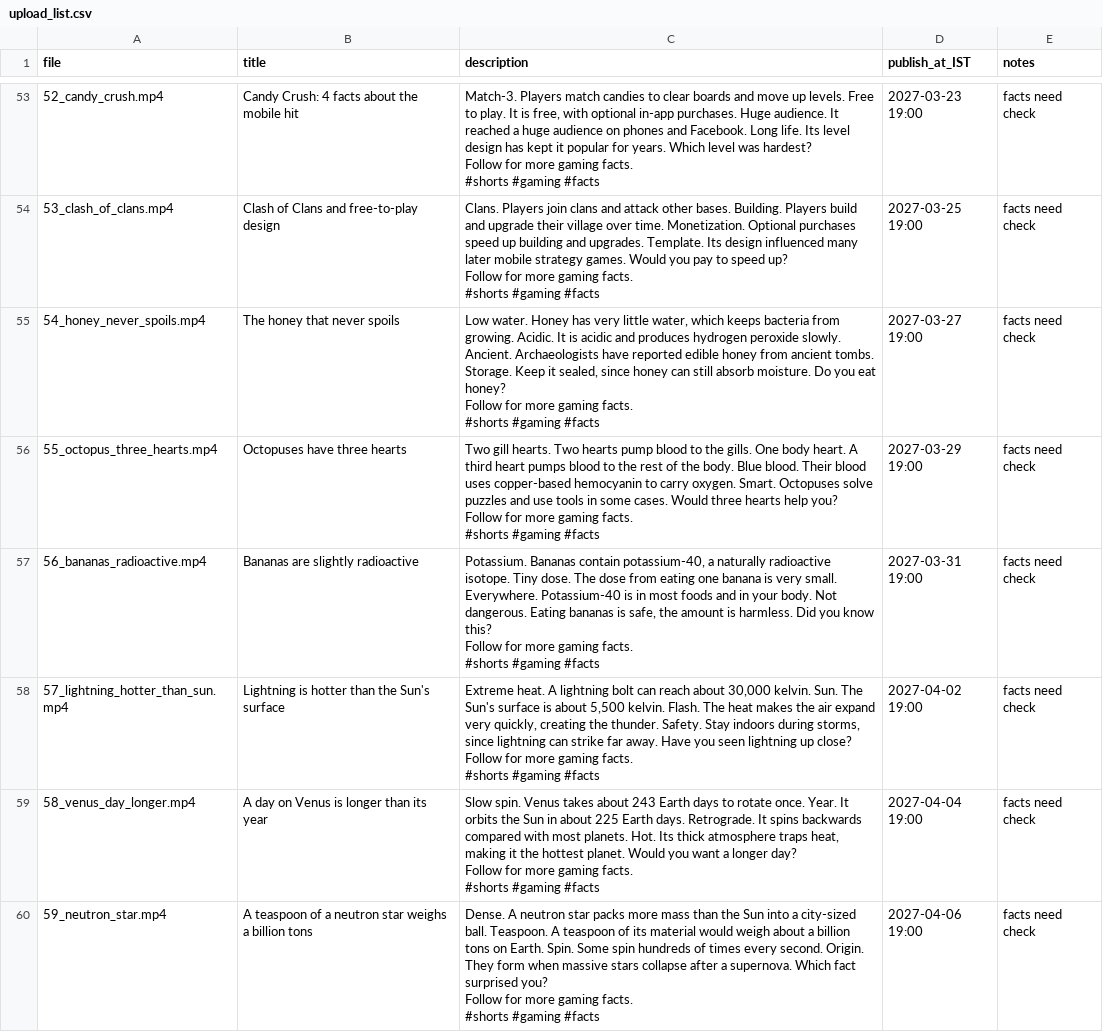
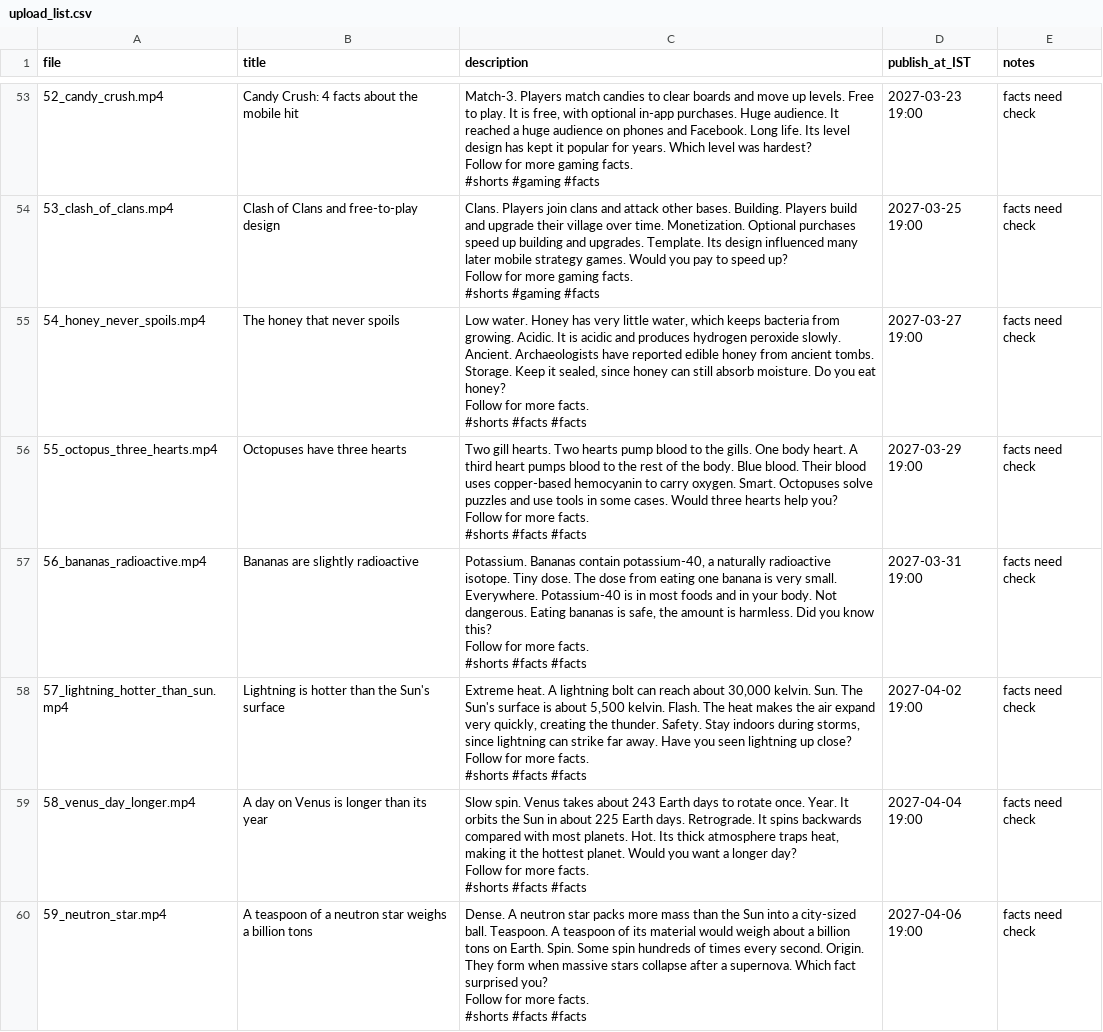
Before and after one commit to Akshram/akshram-gamer-shorts-videos, a CSV file: upload_list.csv, drawn as a sheet; only a part is shown, gaps mark what is left out; the diff covers the shown part only.

```diff
--- a/upload_list.csv
+++ b/upload_list.csv
@@ -165,25 +165,25 @@ Follow for more gaming facts.
 #shorts #gaming #facts",2027-03-25 19:00,facts need check
-54_honey_never_spoils.mp4,The honey that never spoils,"Low water. Honey has very little water, which keeps bacteria from growing. Acidic. It is acidic and produces hydrogen peroxide slowly. Ancient. Archaeologists have reported edible honey from ancient tombs. Storage. Keep it sealed, since honey can still absorb moisture. Do you eat honey?
-
-Follow for more gaming facts.
-#shorts #gaming #facts",2027-03-27 19:00,facts need check
-55_octopus_three_hearts.mp4,Octopuses have three hearts,"Two gill hearts. Two hearts pump blood to the gills. One body heart. A third heart pumps blood to the rest of the body. Blue blood. Their blood uses copper-based hemocyanin to carry oxygen. Smart. Octopuses solve puzzles and use tools in some cases. Would three hearts help you?
-
-Follow for more gaming facts.
-#shorts #gaming #facts",2027-03-29 19:00,facts need check
-56_bananas_radioactive.mp4,Bananas are slightly radioactive,"Potassium. Bananas contain potassium-40, a naturally radioactive isotope. Tiny dose. The dose from eating one banana is very small. Everywhere. Potassium-40 is in most foods and in your body. Not dangerous. Eating bananas is safe, the amount is harmless. Did you know this?
-
-Follow for more gaming facts.
-#shorts #gaming #facts",2027-03-31 19:00,facts need check
-57_lightning_hotter_than_sun.mp4,Lightning is hotter than the Sun's surface,"Extreme heat. A lightning bolt can reach about 30,000 kelvin. Sun. The Sun's surface is about 5,500 kelvin. Flash. The heat makes the air expand very quickly, creating the thunder. Safety. Stay indoors during storms, since lightning can strike far away. Have you seen lightning up close?
-
-Follow for more gaming facts.
-#shorts #gaming #facts",2027-04-02 19:00,facts need check
-58_venus_day_longer.mp4,A day on Venus is longer than its year,"Slow spin. Venus takes about 243 Earth days to rotate once. Year. It orbits the Sun in about 225 Earth days. Retrograde. It spins backwards compared with most planets. Hot. Its thick atmosphere traps heat, making it the hottest planet. Would you want a longer day?
-
-Follow for more gaming facts.
-#shorts #gaming #facts",2027-04-04 19:00,facts need check
-59_neutron_star.mp4,A teaspoon of a neutron star weighs a billion tons,"Dense. A neutron star packs more mass than the Sun into a city-sized ball. Teaspoon. A teaspoon of its material would weigh about a billion tons on Earth. Spin. Some spin hundreds of times every second. Origin. They form when massive stars collapse after a supernova. Which fact surprised you?
-
-Follow for more gaming facts.
-#shorts #gaming #facts",2027-04-06 19:00,facts need check
+54_honey_never_spoils.mp4,The honey that never spoils,"Low water. Honey has very little water, which keeps bacteria from growing. Acidic. It is acidic and produces hydrogen peroxide slowly. Ancient. Archaeologists have reported edible honey from ancient tombs. Storage. Keep it sealed, since honey can still absorb moisture. Do you eat honey?
+
+Follow for more facts.
+#shorts #facts #facts",2027-03-27 19:00,facts need check
+55_octopus_three_hearts.mp4,Octopuses have three hearts,"Two gill hearts. Two hearts pump blood to the gills. One body heart. A third heart pumps blood to the rest of the body. Blue blood. Their blood uses copper-based hemocyanin to carry oxygen. Smart. Octopuses solve puzzles and use tools in some cases. Would three hearts help you?
+
+Follow for more facts.
+#shorts #facts #facts",2027-03-29 19:00,facts need check
+56_bananas_radioactive.mp4,Bananas are slightly radioactive,"Potassium. Bananas contain potassium-40, a naturally radioactive isotope. Tiny dose. The dose from eating one banana is very small. Everywhere. Potassium-40 is in most foods and in your body. Not dangerous. Eating bananas is safe, the amount is harmless. Did you know this?
+
+Follow for more facts.
+#shorts #facts #facts",2027-03-31 19:00,facts need check
+57_lightning_hotter_than_sun.mp4,Lightning is hotter than the Sun's surface,"Extreme heat. A lightning bolt can reach about 30,000 kelvin. Sun. The Sun's surface is about 5,500 kelvin. Flash. The heat makes the air expand very quickly, creating the thunder. Safety. Stay indoors during storms, since lightning can strike far away. Have you seen lightning up close?
+
+Follow for more facts.
+#shorts #facts #facts",2027-04-02 19:00,facts need check
+58_venus_day_longer.mp4,A day on Venus is longer than its year,"Slow spin. Venus takes about 243 Earth days to rotate once. Year. It orbits the Sun in about 225 Earth days. Retrograde. It spins backwards compared with most planets. Hot. Its thick atmosphere traps heat, making it the hottest planet. Would you want a longer day?
+
+Follow for more facts.
+#shorts #facts #facts",2027-04-04 19:00,facts need check
+59_neutron_star.mp4,A teaspoon of a neutron star weighs a billion tons,"Dense. A neutron star packs more mass than the Sun into a city-sized ball. Teaspoon. A teaspoon of its material would weigh about a billion tons on Earth. Spin. Some spin hundreds of times every second. Origin. They form when massive stars collapse after a supernova. Which fact surprised you?
+
+Follow for more facts.
+#shorts #facts #facts",2027-04-06 19:00,facts need check
```
Also changed, not shown: 34 edited cells elsewhere in this file.
